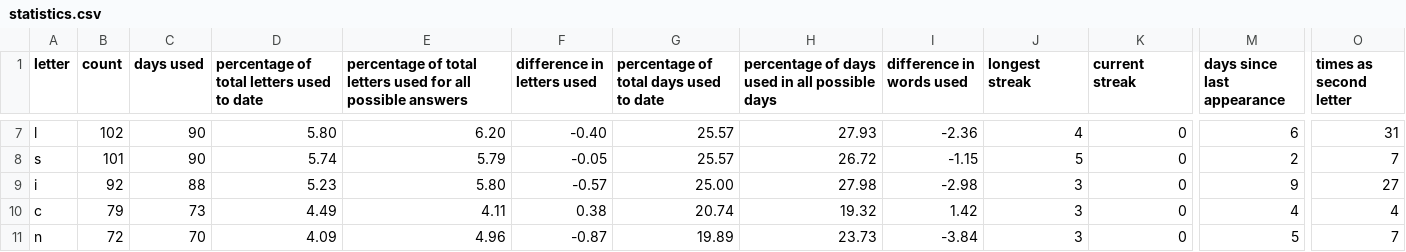
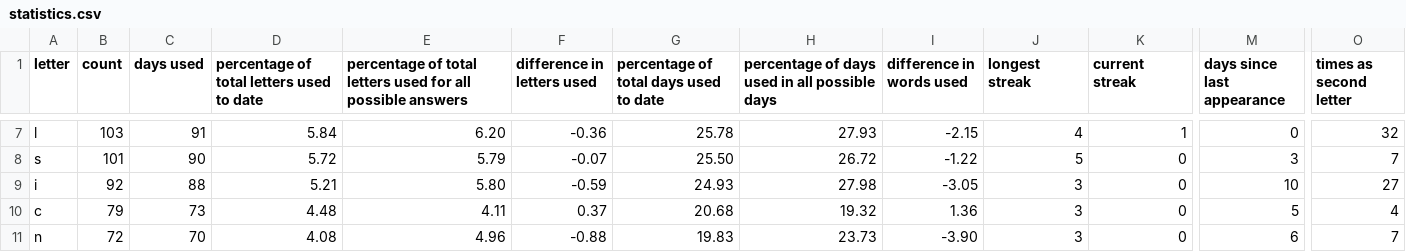
Before and after one commit to eagerterrier/previous-wordle-words, a CSV file: statistics.csv, drawn as a sheet; only a part is shown, gaps mark what is left out; the diff covers the shown part only; the diff names each change by its address in the sheet, - before the commit and + after, or states it on an @@ line.

```diff
--- a/statistics.csv
+++ b/statistics.csv
-B7 (count): 102
+B7 (count): 103
-C7 (days used): 90
+C7 (days used): 91
-D7: 5.80
+D7: 5.84
-F7 (difference in letters used): -0.40
+F7 (difference in letters used): -0.36
-G7: 25.57
+G7: 25.78
-I7 (difference in words used): -2.36
+I7 (difference in words used): -2.15
-K7 (current streak): 0
+K7 (current streak): 1
-M7 (days since last appearance): 6
+M7 (days since last appearance): 0
-O7 (times as second letter): 31
+O7 (times as second letter): 32
-D8: 5.74
+D8: 5.72
-F8 (difference in letters used): -0.05
+F8 (difference in letters used): -0.07
-G8: 25.57
+G8: 25.50
-I8 (difference in words used): -1.15
+I8 (difference in words used): -1.22
-M8 (days since last appearance): 2
+M8 (days since last appearance): 3
-D9: 5.23
+D9: 5.21
-F9 (difference in letters used): -0.57
+F9 (difference in letters used): -0.59
-G9: 25.00
+G9: 24.93
-I9 (difference in words used): -2.98
+I9 (difference in words used): -3.05
-M9 (days since last appearance): 9
+M9 (days since last appearance): 10
-D10: 4.49
+D10: 4.48
-F10 (difference in letters used): 0.38
+F10 (difference in letters used): 0.37
-G10: 20.74
+G10: 20.68
-I10 (difference in words used): 1.42
+I10 (difference in words used): 1.36
-M10 (days since last appearance): 4
+M10 (days since last appearance): 5
-D11: 4.09
+D11: 4.08
-F11 (difference in letters used): -0.87
+F11 (difference in letters used): -0.88
-G11: 19.89
+G11: 19.83
-I11 (difference in words used): -3.84
+I11 (difference in words used): -3.90
-M11 (days since last appearance): 5
+M11 (days since last appearance): 6
```
Also changed, not shown: 105 edited cells elsewhere in this file, racingchart.csv, 2 other files.
